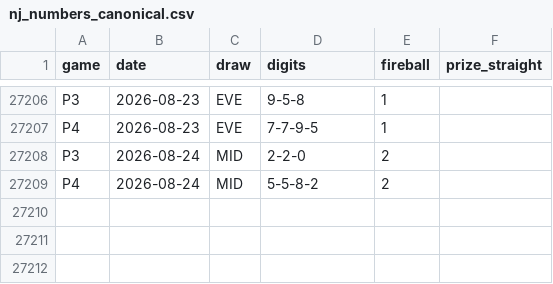
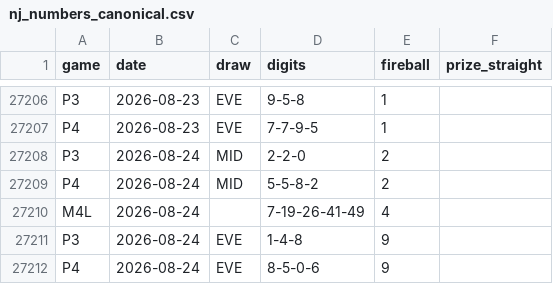
Before and after one commit to daaxelv/pick3-stats, a CSV file: data/nj_numbers_canonical.csv, drawn as a sheet; only a part is shown, gaps mark what is left out; the diff names each change by its address in the sheet, - before the commit and + after, or states it on an @@ line.

```diff
--- a/data/nj_numbers_canonical.csv
+++ b/data/nj_numbers_canonical.csv
+row 27210: M4L | 2026-08-24 |  | 7-19-26-41-49 | 4
+row 27211: P3 | 2026-08-24 | EVE | 1-4-8 | 9
+row 27212: P4 | 2026-08-24 | EVE | 8-5-0-6 | 9
```
